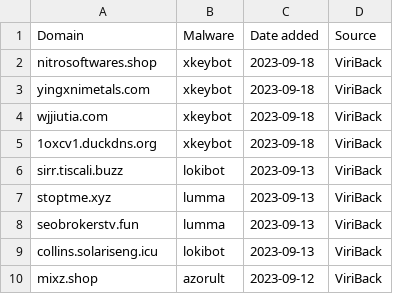
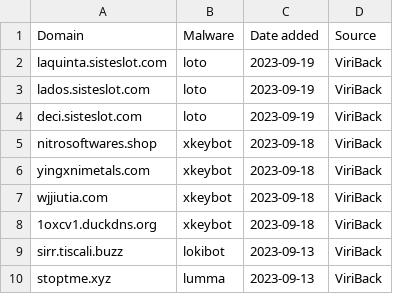
Before and after one commit to stamparm/blackbook, a CSV file: blackbook.csv, drawn as a sheet; only a part is shown; the shorter side is filled out with more unchanged rows.

```diff
--- a/blackbook.csv
+++ b/blackbook.csv
@@ -1,2 +1,5 @@
 Domain,Malware,Date added,Source
+laquinta.sisteslot.com,loto,2023-09-19,ViriBack
+lados.sisteslot.com,loto,2023-09-19,ViriBack
+deci.sisteslot.com,loto,2023-09-19,ViriBack
 nitrosoftwares.shop,xkeybot,2023-09-18,ViriBack
```
Also changed, not shown: 1 other file.
